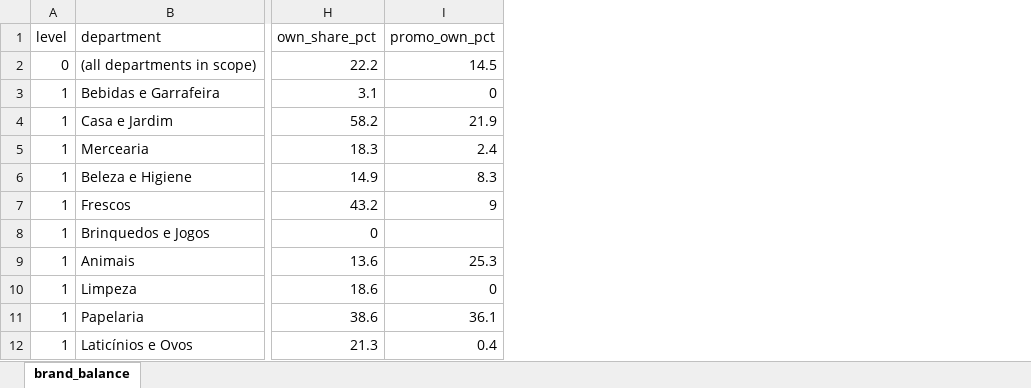
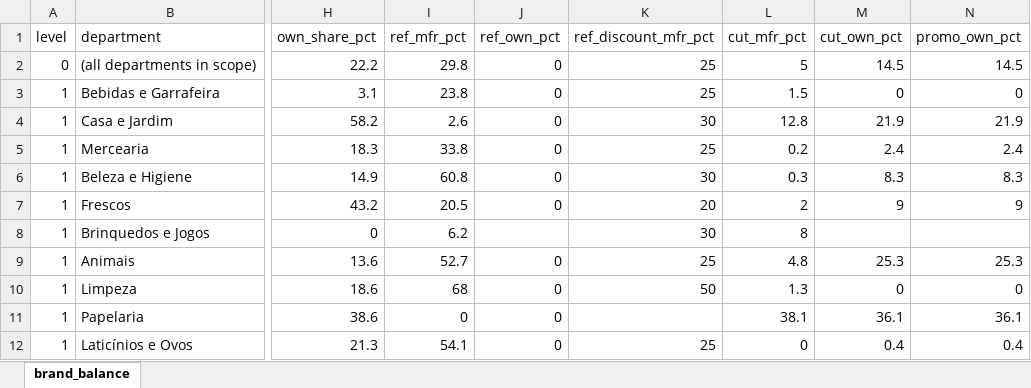
Before and after one commit to hunglp97/portfolio, an Excel workbook: downloads/continente-marcas-2026-10.xlsx, sheet brand_balance, drawn as a sheet; only a part is shown, gaps mark what is left out; values as stored, in another font and other column widths than the file's, no borders; the diff names each change by its address in the sheet, - before the commit and + after, or states it on an @@ line.

Commit message:
Briefs: PVPR labels and direct promotions shown apart; agencies counted by brand
Continente page: the single 'on promotion' figure merged two different labels. 29.8 of the 34.8 points for
manufacturer brands are 'PVPR -x%' labels (discount against the manufacturer's recommended price), which an own
brand cannot carry. The page now charts the two label kinds separately and says what PVPR is.

UK page: the two portals were compared on agency NAMES, but one portal shows brand plus branch. Counted by brand the
second portal has 5,285 brands and its top ten hold 13.1% (not 12,719 names and 2.6%).

```diff
--- a/downloads/continente-marcas-2026-10.xlsx (sheet brand_balance)
+++ b/downloads/continente-marcas-2026-10.xlsx (sheet brand_balance)
+column I (ref_mfr_pct), rows 2-12: 29.8 | 23.8 | 2.6 | 33.8 | 60.8 | 20.5 | 6.2 | 52.7 | 68 | 0 | 54.1
+column J (ref_own_pct), rows 2-12: 0 | 0 | 0 | 0 | 0 | 0 |  | 0 | 0 | 0 | 0
+column K (ref_discount_mfr_pct), rows 2-12: 25 | 25 | 30 | 25 | 30 | 20 | 30 | 25 | 50 |  | 25
+column L (cut_mfr_pct), rows 2-12: 5 | 1.5 | 12.8 | 0.2 | 0.3 | 2 | 8 | 4.8 | 1.3 | 38.1 | 0
+column M (cut_own_pct), rows 2-12: 14.5 | 0 | 21.9 | 2.4 | 8.3 | 9 |  | 25.3 | 0 | 36.1 | 0.4
```
Also changed, not shown: 2 other files.
